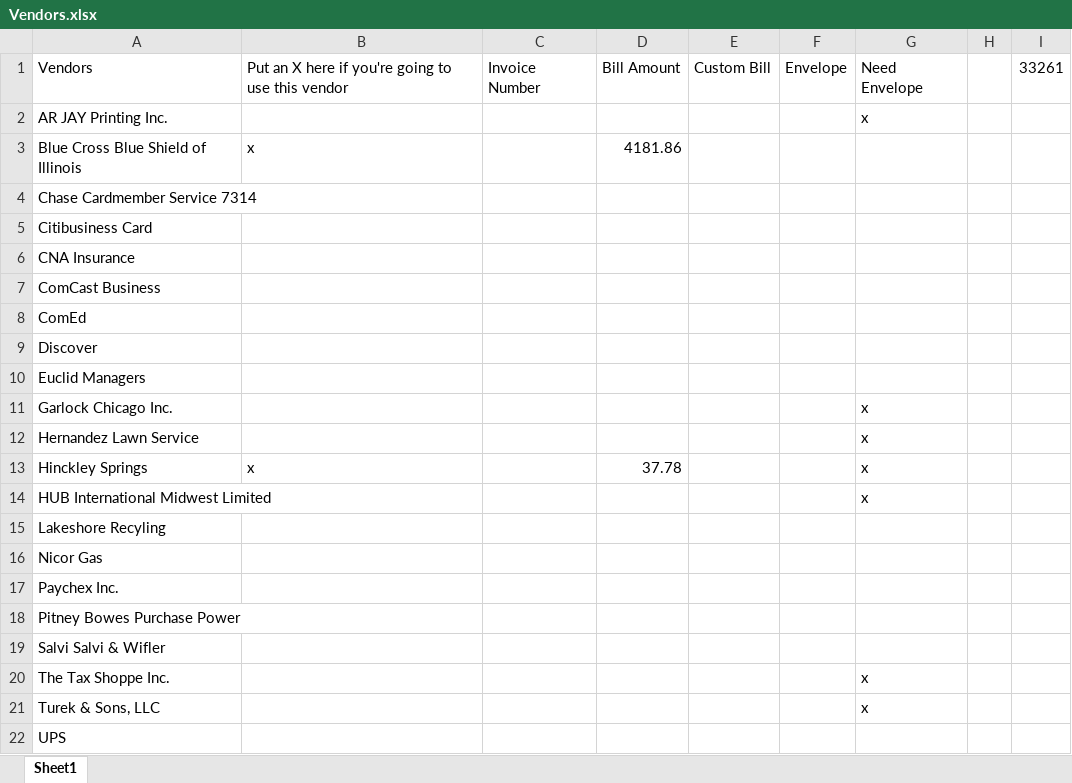
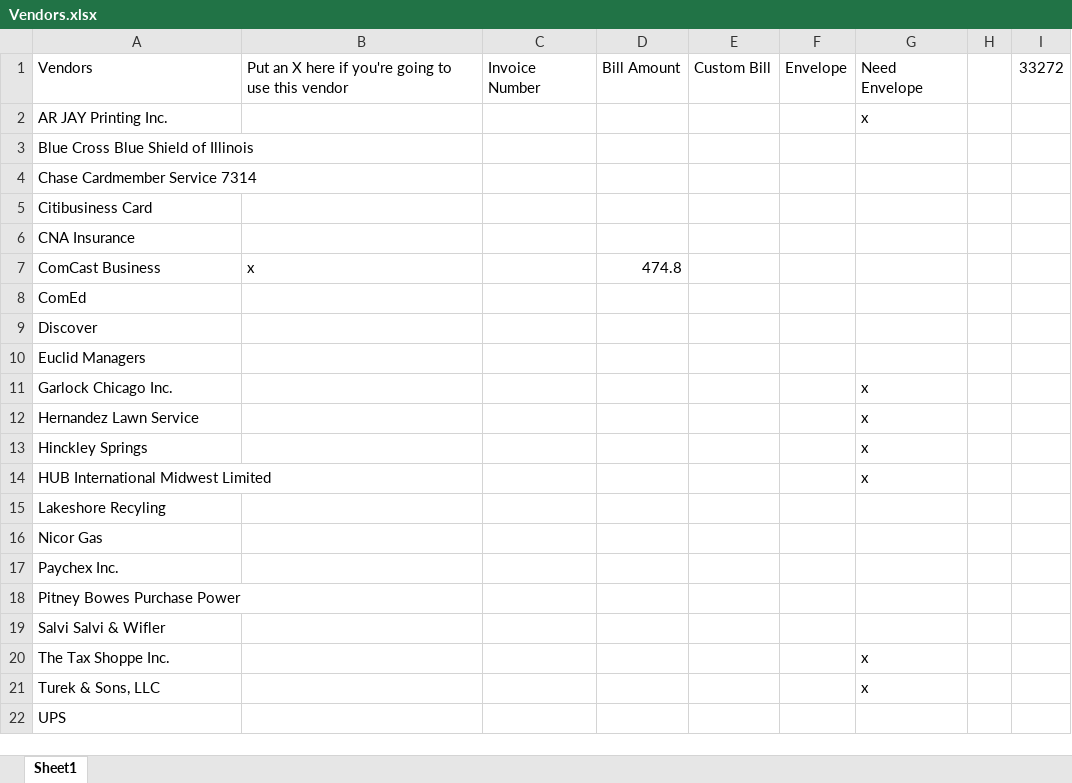
Before and after one commit to mwormley008/workplace_automation_suite, an Excel workbook: Vendors.xlsx, sheet Sheet1, drawn as a sheet; values as stored, in another font and other column widths than the file's, no borders; the diff names each change by its address in the sheet, - before the commit and + after, or states it on an @@ line.

```diff
--- a/Vendors.xlsx (sheet Sheet1)
+++ b/Vendors.xlsx (sheet Sheet1)
-I1: 33261
+I1: 33272
-B3: x
+B3: (empty)
-D3: 4181.86
+D3: (empty)
-B7: (empty)
+B7: x
-D7: (empty)
+D7: 474.8
-B13: x
+B13: (empty)
-D13: 37.78
+D13: (empty)
```
Also changed, not shown: Vendors - Monthly.xlsx, 5 other files.
